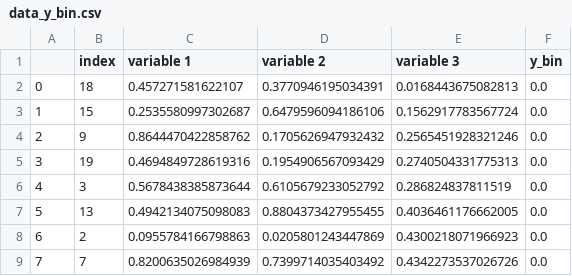
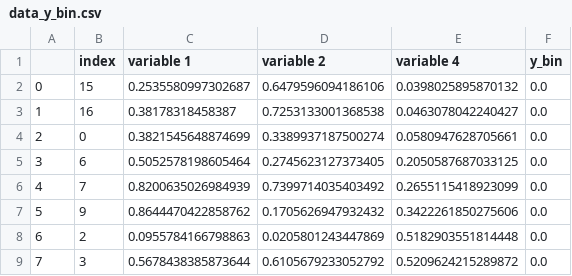
Before and after one commit to 1alex2lee/auto-data-gui, a CSV file: temp/data_y_bin.csv, drawn as a sheet; only a part is shown; the diff covers the shown part only.

```diff
--- a/temp/data_y_bin.csv
+++ b/temp/data_y_bin.csv
@@ -1,9 +1,9 @@
-,index,variable 1,variable 2,variable 3,y_bin
-0,18,0.457271581622107,0.3770946195034391,0.0168443675082813,0.0
-1,15,0.2535580997302687,0.6479596094186106,0.1562917783567724,0.0
-2,9,0.8644470422858762,0.1705626947932432,0.2565451928321246,0.0
-3,19,0.4694849728619316,0.1954906567093429,0.2740504331775313,0.0
-4,3,0.5678438385873644,0.6105679233052792,0.286824837811519,0.0
-5,13,0.4942134075098083,0.8804373427955455,0.4036461176662005,0.0
-6,2,0.0955784166798863,0.0205801243447869,0.4300218071966923,0.0
-7,7,0.8200635026984939,0.7399714035403492,0.4342273537026726,0.0
+,index,variable 1,variable 2,variable 4,y_bin
+0,15,0.2535580997302687,0.6479596094186106,0.0398025895870132,0.0
+1,16,0.38178318458387,0.7253133001368538,0.0463078042240427,0.0
+2,0,0.3821545648874699,0.3389937187500274,0.0580947628705661,0.0
+3,6,0.5052578198605464,0.2745623127373405,0.2050587687033125,0.0
+4,7,0.8200635026984939,0.7399714035403492,0.2655115418923099,0.0
+5,9,0.8644470422858762,0.1705626947932432,0.3422261850275606,0.0
+6,2,0.0955784166798863,0.0205801243447869,0.5182903551814448,0.0
+7,3,0.5678438385873644,0.6105679233052792,0.5209624215289872,0.0
```
Also changed, not shown: 45 edited cells elsewhere in this file, temp/data_y.csv, 14 other files.
